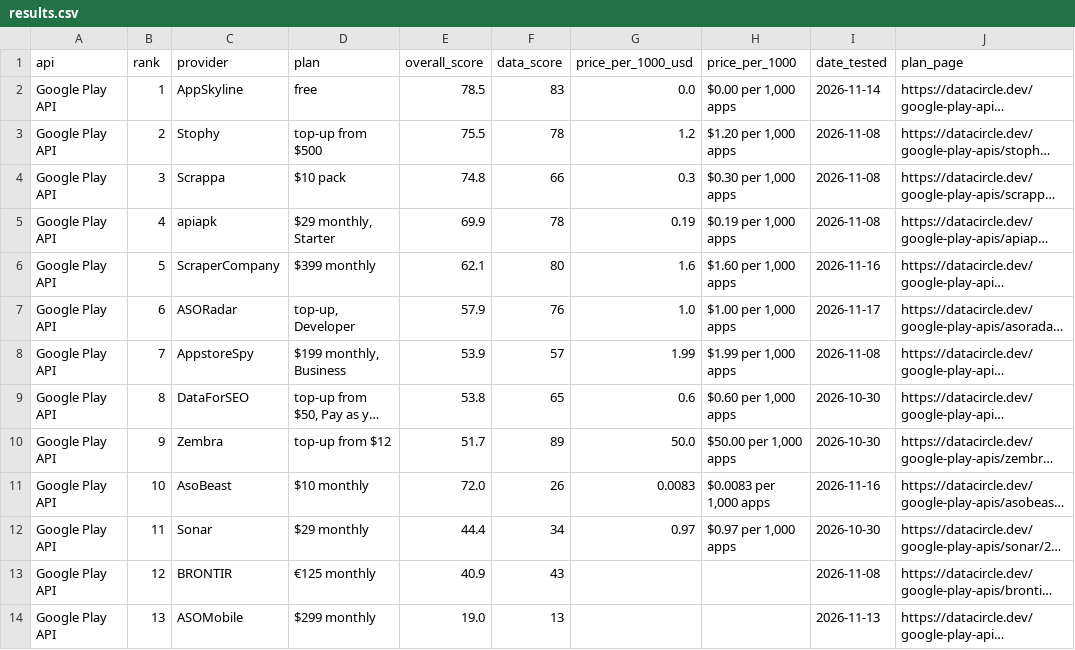
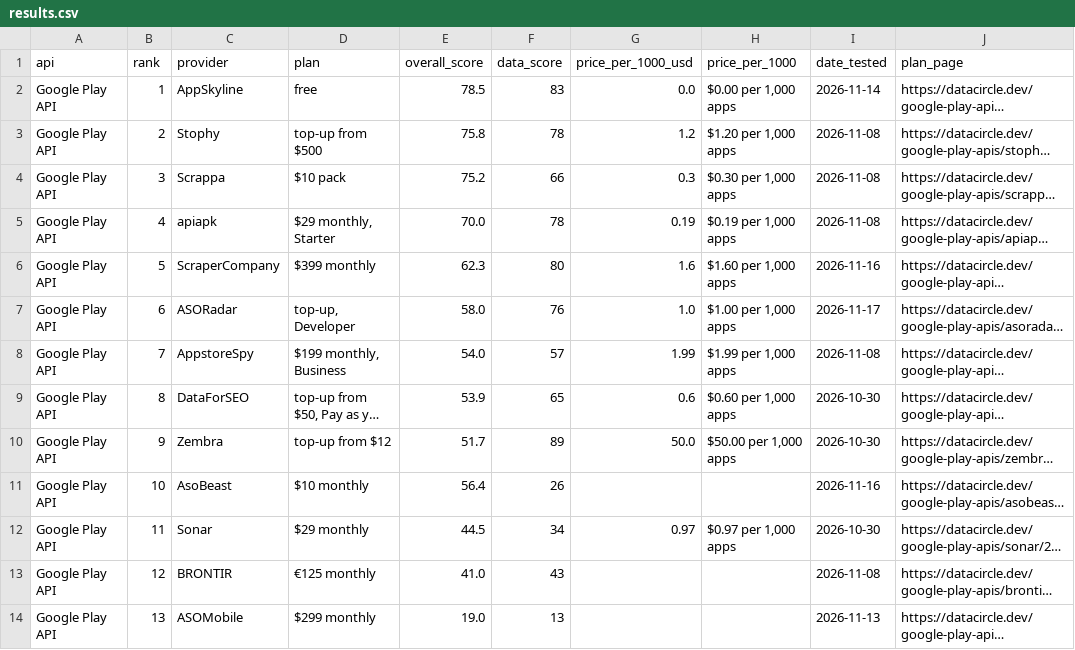
Before and after one commit to waynehamadi/best-google-play-api, a CSV file: results.csv, drawn as a sheet; only a part is shown; long unchanged cells end in …; the diff names each change by its address in the sheet, - before the commit and + after, or states it on an @@ line.

Commit message:
Benchmark results from datacircle.dev

```diff
--- a/results.csv
+++ b/results.csv
-E3 (overall_score): 75.5
+E3 (overall_score): 75.8
-E4 (overall_score): 74.8
+E4 (overall_score): 75.2
-E5 (overall_score): 69.9
+E5 (overall_score): 70.0
-E6 (overall_score): 62.1
+E6 (overall_score): 62.3
-E7 (overall_score): 57.9
+E7 (overall_score): 58.0
-E8 (overall_score): 53.9
+E8 (overall_score): 54.0
-E9 (overall_score): 53.8
+E9 (overall_score): 53.9
-E11 (overall_score): 72.0
+E11 (overall_score): 56.4
-G11 (price_per_1000_usd): 0.0083
+G11 (price_per_1000_usd): (empty)
-H11 (price_per_1000): $0.0083 per 1,000 apps
+H11 (price_per_1000): (empty)
-E12 (overall_score): 44.4
+E12 (overall_score): 44.5
-E13 (overall_score): 40.9
+E13 (overall_score): 41.0
```
Also changed, not shown: 1 other file.
